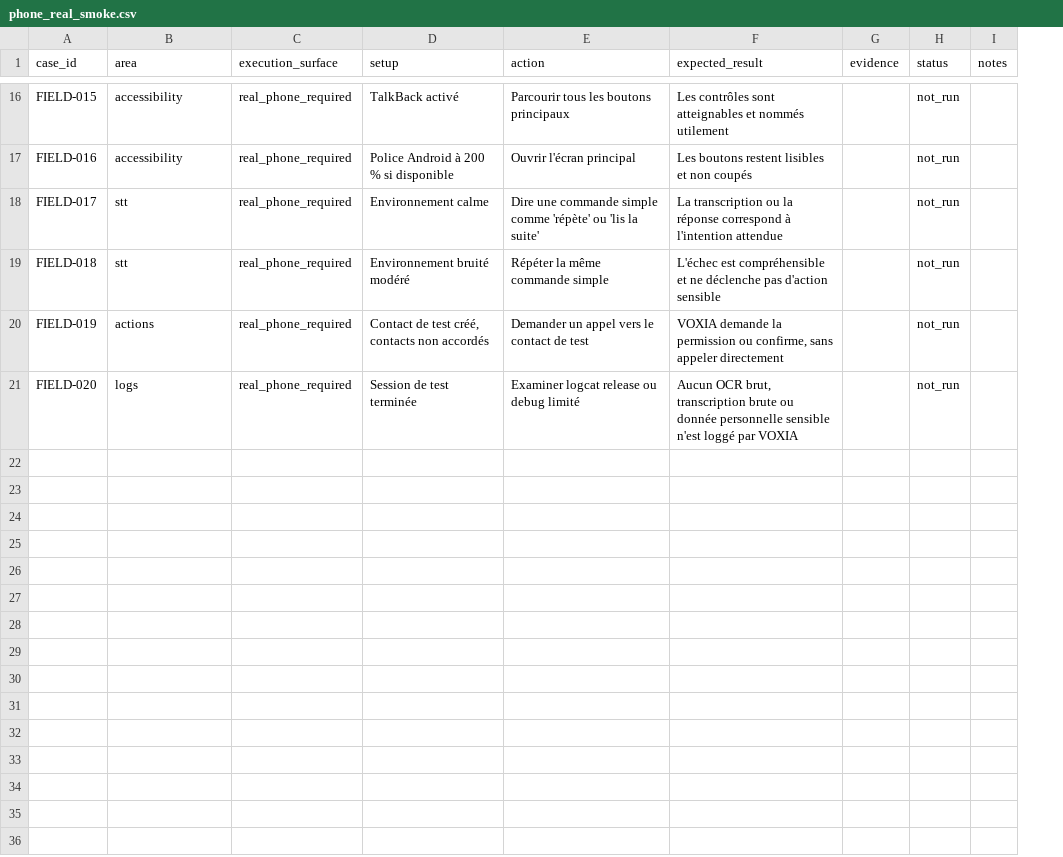
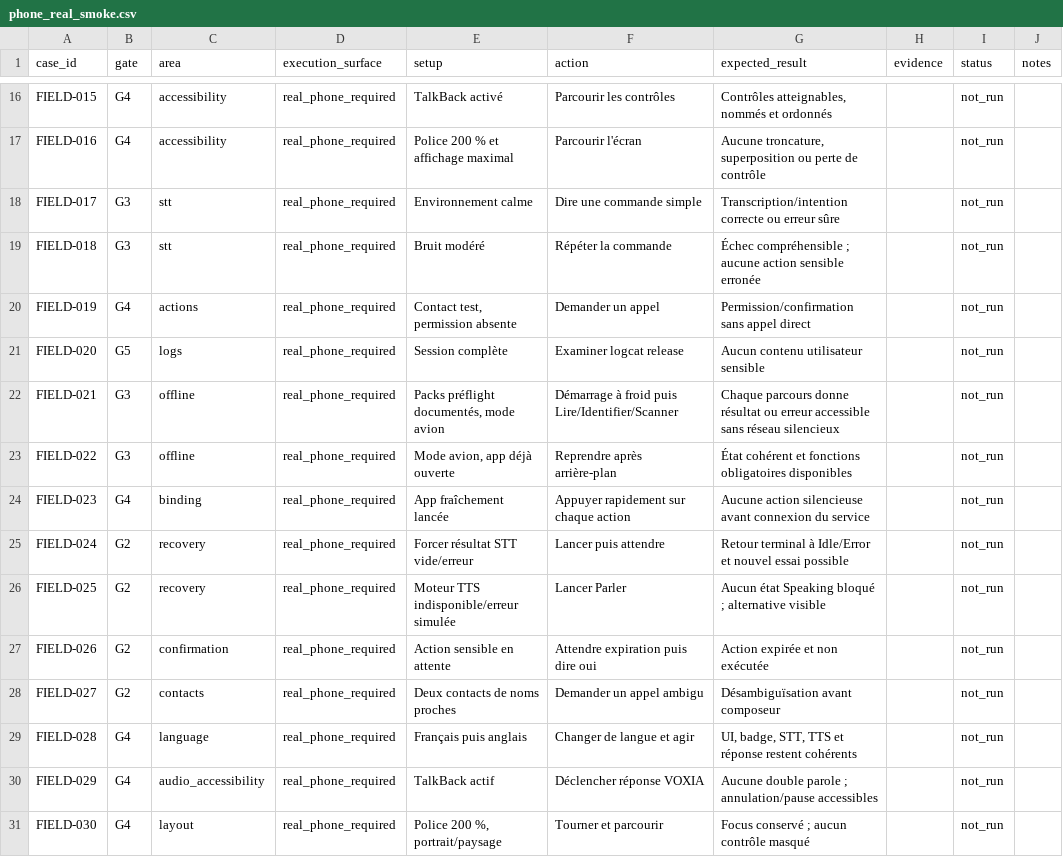
Before and after one commit to Henri-Michel-Essomba-Djomeni/VoxIA, a CSV file: evaluation/field/checklists/phone_real_smoke.csv, drawn as a sheet; only a part is shown, gaps mark what is left out; addresses are those after the commit; the diff covers the shown part only; the diff names each change by its address in the sheet, - before the commit and + after, or states it on an @@ line.

Commit message:
docs: establish offline delivery governance

```diff
--- a/evaluation/field/checklists/phone_real_smoke.csv
+++ b/evaluation/field/checklists/phone_real_smoke.csv
+column B (gate), rows 16-21: G4 | G4 | G3 | G3 | G4 | G5
-F16 (action): Parcourir tous les boutons principaux
+F16 (action): Parcourir les contrôles
-G16 (expected_result): Les contrôles sont atteignables et nommés utilement
+G16 (expected_result): Contrôles atteignables, nommés et ordonnés
-E17 (setup): Police Android à 200 % si disponible
+E17 (setup): Police 200 % et affichage maximal
-F17 (action): Ouvrir l'écran principal
+F17 (action): Parcourir l'écran
-G17 (expected_result): Les boutons restent lisibles et non coupés
+G17 (expected_result): Aucune troncature, superposition ou perte de contrôle
-F18 (action): Dire une commande simple comme 'répète' ou 'lis la suite'
+F18 (action): Dire une commande simple
-G18 (expected_result): La transcription ou la réponse correspond à l'intention attendue
+G18 (expected_result): Transcription/intention correcte ou erreur sûre
-E19 (setup): Environnement bruité modéré
+E19 (setup): Bruit modéré
-F19 (action): Répéter la même commande simple
+F19 (action): Répéter la commande
-G19 (expected_result): L'échec est compréhensible et ne déclenche pas d'action sensible
+G19 (expected_result): Échec compréhensible ; aucune action sensible erronée
-E20 (setup): Contact de test créé, contacts non accordés
+E20 (setup): Contact test, permission absente
-F20 (action): Demander un appel vers le contact de test
+F20 (action): Demander un appel
-G20 (expected_result): VOXIA demande la permission ou confirme, sans appeler directement
+G20 (expected_result): Permission/confirmation sans appel direct
-E21 (setup): Session de test terminée
+E21 (setup): Session complète
-F21 (action): Examiner logcat release ou debug limité
+F21 (action): Examiner logcat release
-G21 (expected_result): Aucun OCR brut, transcription brute ou donnée personnelle sensible n'est loggé par VOXIA
+G21 (expected_result): Aucun contenu utilisateur sensible
+row 22: FIELD-021 | G3 | offline | real_phone_required | Packs préflight documentés, mode avion | Démarrage à froid puis Lire/Identifier/Scanner | Chaque parcours donne résultat ou erreur accessible sans réseau silencieux |  | not_run
+row 23: FIELD-022 | G3 | offline | real_phone_required | Mode avion, app déjà ouverte | Reprendre après arrière-plan | État cohérent et fonctions obligatoires disponibles |  | not_run
+row 24: FIELD-023 | G4 | binding | real_phone_required | App fraîchement lancée | Appuyer rapidement sur chaque action | Aucune action silencieuse avant connexion du service |  | not_run
+row 25: FIELD-024 | G2 | recovery | real_phone_required | Forcer résultat STT vide/erreur | Lancer puis attendre | Retour terminal à Idle/Error et nouvel essai possible |  | not_run
+row 26: FIELD-025 | G2 | recovery | real_phone_required | Moteur TTS indisponible/erreur simulée | Lancer Parler | Aucun état Speaking bloqué ; alternative visible |  | not_run
+row 27: FIELD-026 | G2 | confirmation | real_phone_required | Action sensible en attente | Attendre expiration puis dire oui | Action expirée et non exécutée |  | not_run
+row 28: FIELD-027 | G2 | contacts | real_phone_required | Deux contacts de noms proches | Demander un appel ambigu | Désambiguïsation avant composeur |  | not_run
+row 29: FIELD-028 | G4 | language | real_phone_required | Français puis anglais | Changer de langue et agir | UI, badge, STT, TTS et réponse restent cohérents |  | not_run
+row 30: FIELD-029 | G4 | audio_accessibility | real_phone_required | TalkBack actif | Déclencher réponse VOXIA | Aucune double parole ; annulation/pause accessibles |  | not_run
+row 31: FIELD-030 | G4 | layout | real_phone_required | Police 200 %, portrait/paysage | Tourner et parcourir | Focus conservé ; aucun contrôle masqué |  | not_run
```
Also changed, not shown: 32 edited cells elsewhere in this file, 14 other files.
